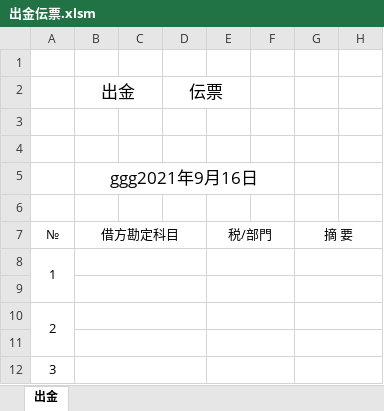
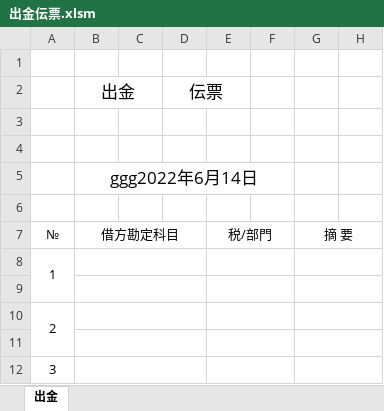
Before and after one commit to alcock07/SDEN, an Excel workbook: bin/出金伝票.xlsm, sheet 出金, drawn as a sheet; only a part is shown; values as stored, in another font and other column widths than the file's, no borders; charts and pictures not drawn; the diff names each change by its address in the sheet, - before the commit and + after, or states it on an @@ line.

```diff
--- a/bin/出金伝票.xlsm (sheet 出金)
+++ b/bin/出金伝票.xlsm (sheet 出金)
-B5: ggg2021年9月16日
+B5: ggg2022年6月14日
```
Also changed, not shown: 2 other files.
